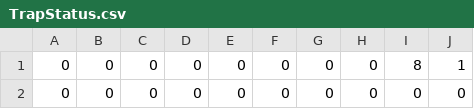
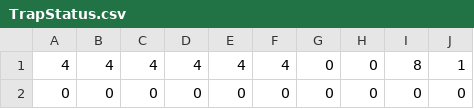
Before and after one commit to yu-kote/DOOOR, a CSV file: Assets/Resources/PlannerData/MapData/Stage1/TrapStatus.csv, drawn as a sheet; only a part is shown; the diff names each change by its address in the sheet, - before the commit and + after, or states it on an @@ line.

Commit message:
Trap sound をせっちできるように変更

```diff
--- a/Assets/Resources/PlannerData/MapData/Stage1/TrapStatus.csv
+++ b/Assets/Resources/PlannerData/MapData/Stage1/TrapStatus.csv
-A1: 0
+A1: 4
-B1: 0
+B1: 4
-C1: 0
+C1: 4
-D1: 0
+D1: 4
-E1: 0
+E1: 4
-F1: 0
+F1: 4
```
Also changed, not shown: 1 other file.
